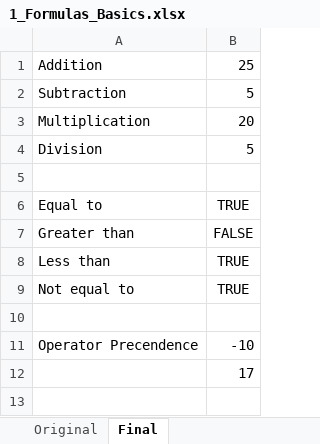
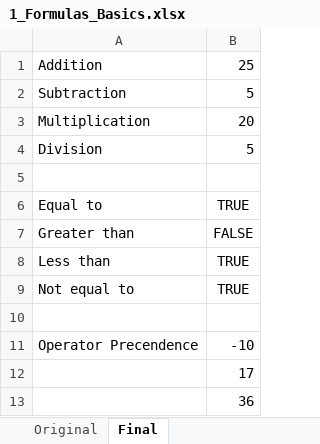
Before and after one commit to lukebarousse/Excel_Data_Analytics_Course, an Excel workbook: 2_Formulas_and_Functions/1_Formulas_Intro/1_Formulas_Basics.xlsx, sheet Final, drawn as a sheet; values as stored, in another font and other column widths than the file's, no borders; the diff names each change by its address in the sheet, - before the commit and + after, or states it on an @@ line.

Commit message:
Add another formula for operators

```diff
--- a/2_Formulas_and_Functions/1_Formulas_Intro/1_Formulas_Basics.xlsx (sheet Final)
+++ b/2_Formulas_and_Functions/1_Formulas_Intro/1_Formulas_Basics.xlsx (sheet Final)
+row 13:  | 36
```
